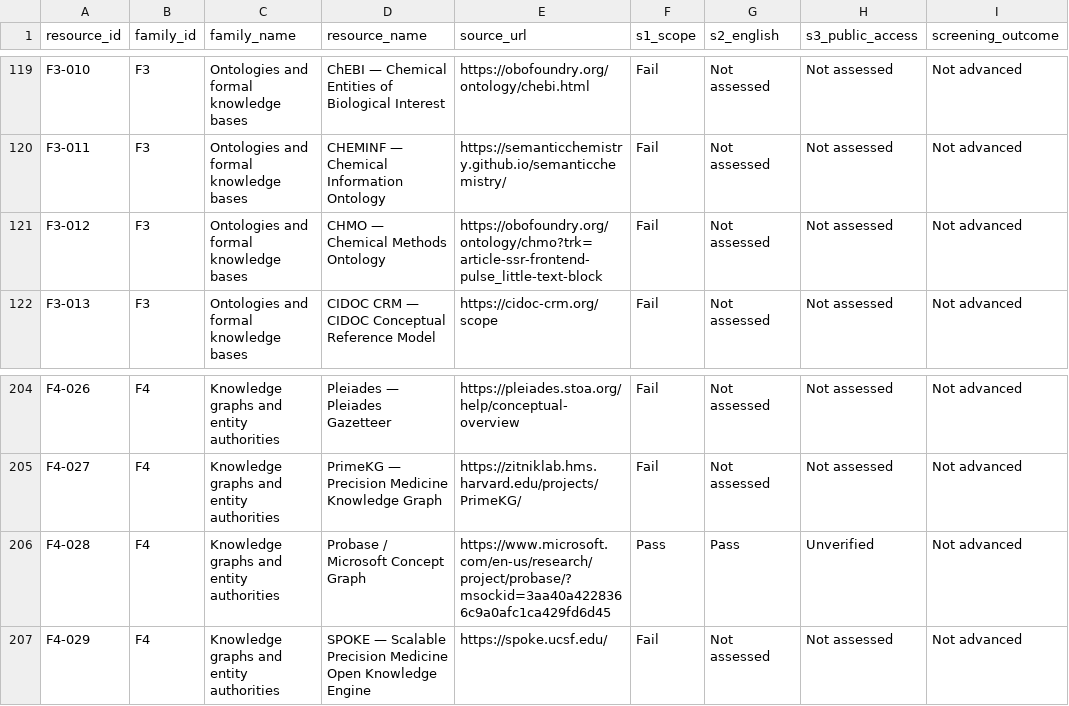
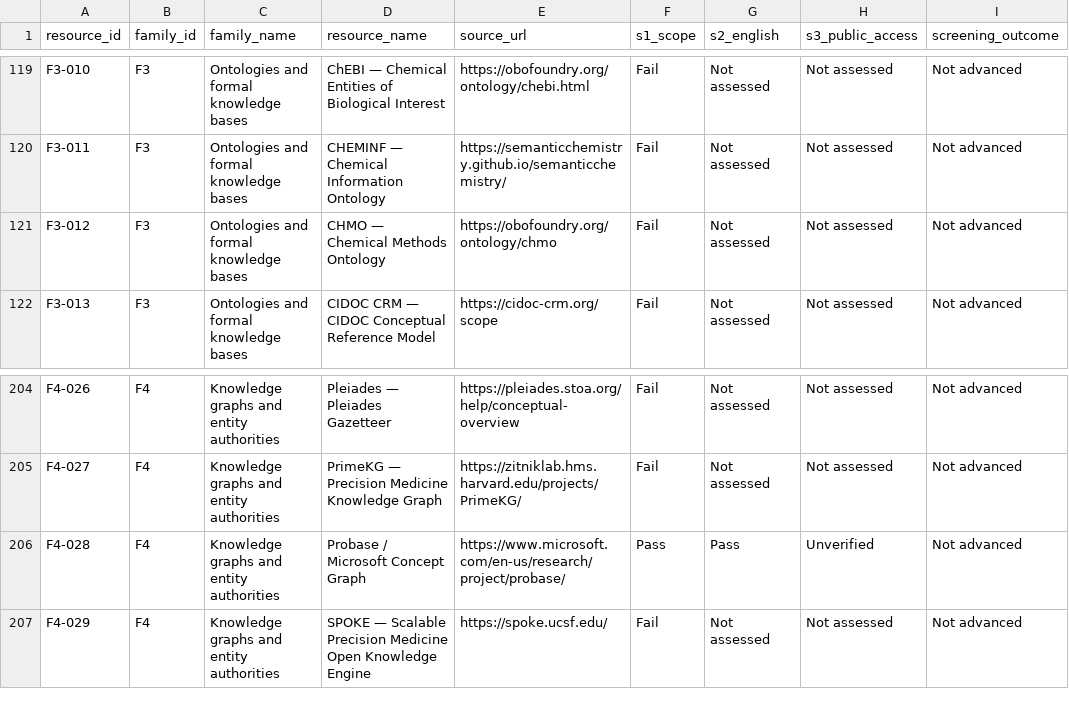
Before and after one commit to Zhshs11/KOS-Resource-Selection, a CSV file: screening.csv, drawn as a sheet; only a part is shown, gaps mark what is left out; the diff names each change by its address in the sheet, - before the commit and + after, or states it on an @@ line.

Commit message:
Publish S1 screening and S2 within-family selection with reproducible evidence and results

```diff
--- a/screening.csv
+++ b/screening.csv
-E121 (source_url): https://obofoundry.org/ontology/chmo?trk=article-ssr-frontend-pulse_little-text-block
+E121 (source_url): https://obofoundry.org/ontology/chmo
-E206 (source_url): https://www.microsoft.com/en-us/research/project/probase/?msockid=3aa40a4228366c9a0afc1ca429fd6d45
+E206 (source_url): https://www.microsoft.com/en-us/research/project/probase/
```
Also changed, not shown: 29 other files.
